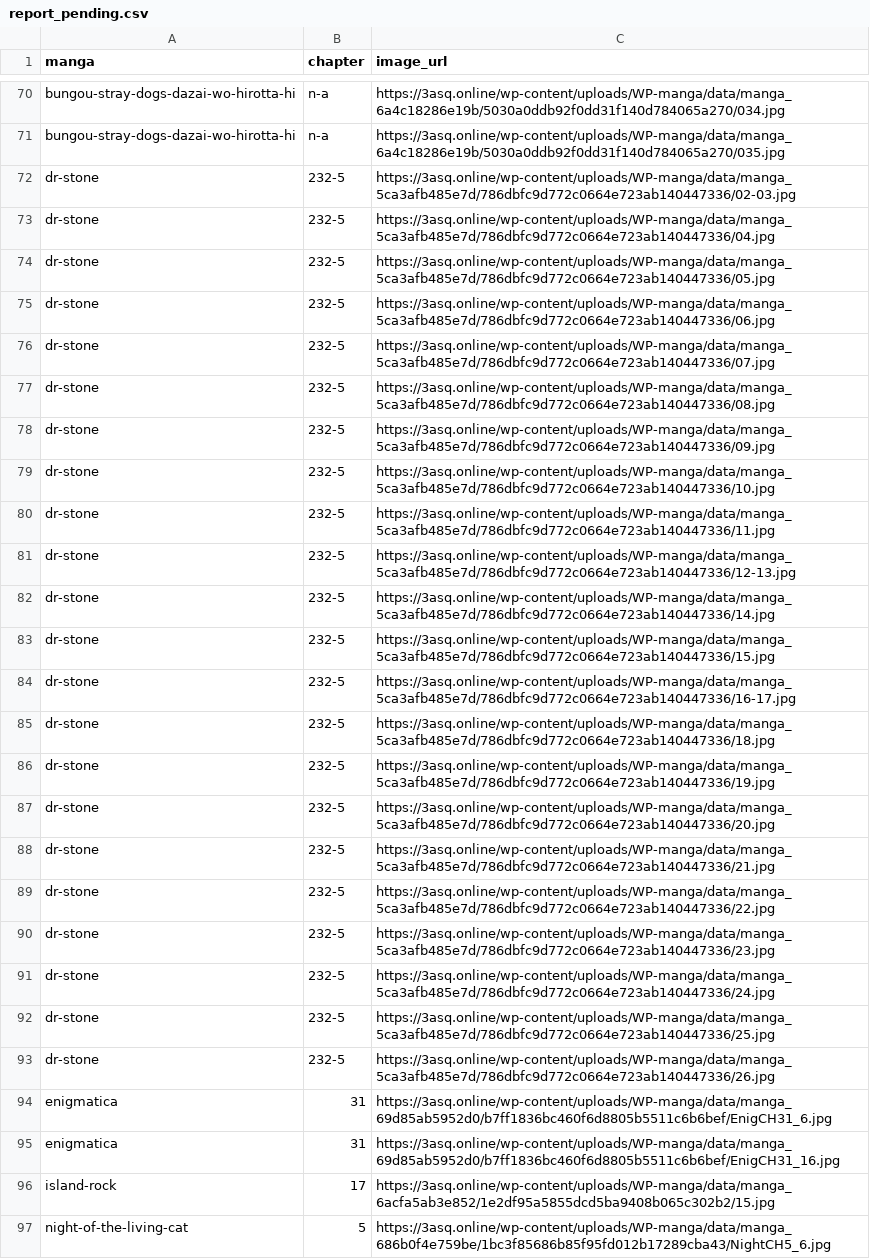
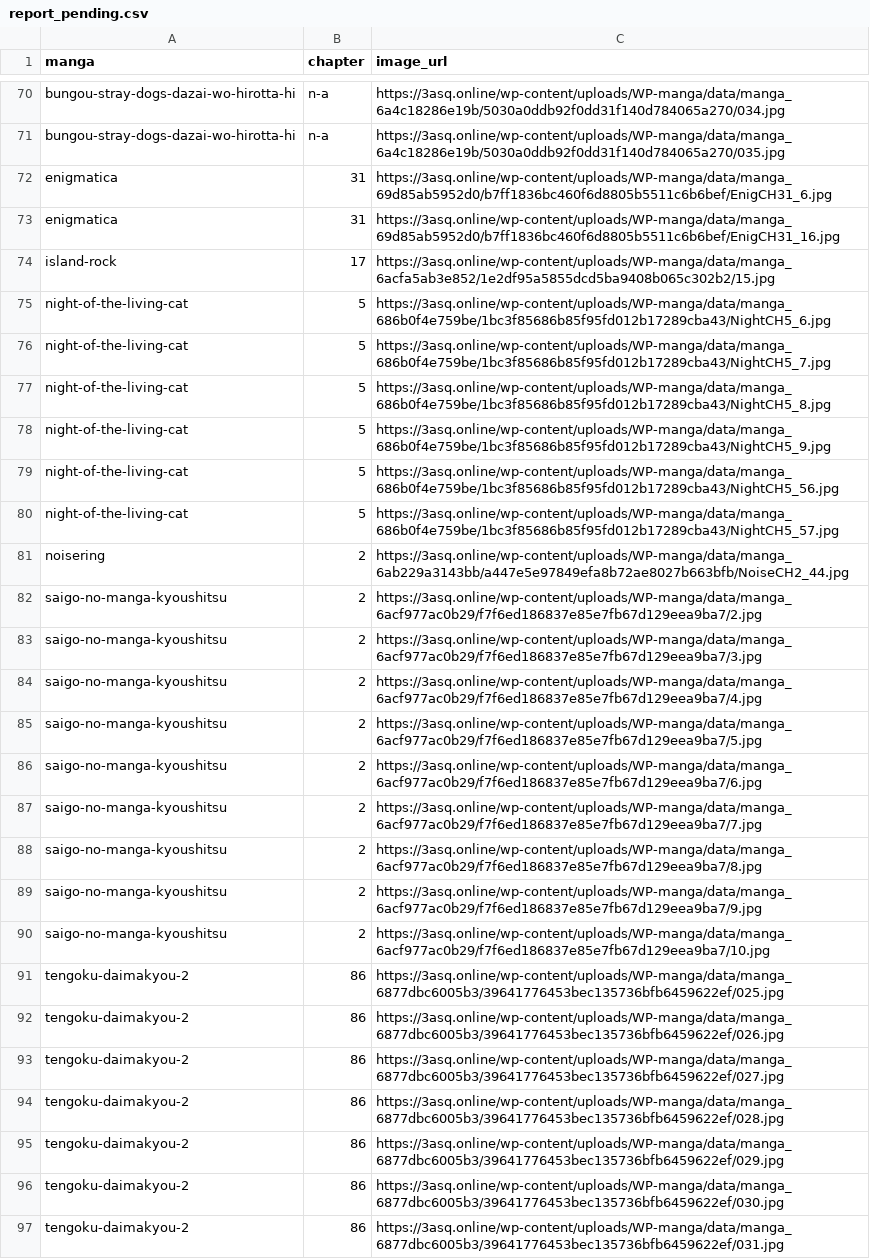
Before and after one commit to 24bit192kHz/3asq-image-recovery-site, a CSV file: report_pending.csv, drawn as a sheet; only a part is shown, gaps mark what is left out; the shorter side is filled out with more unchanged rows.

```diff
--- a/report_pending.csv
+++ b/report_pending.csv
@@ -71,24 +71,2 @@ bungou-stray-dogs-dazai-wo-hirotta-hi,n-a,https://3asq.online/wp-content/uploads
 bungou-stray-dogs-dazai-wo-hirotta-hi,n-a,https://3asq.online/wp-content/uploads/WP-manga/data/manga_6a4c18286e19b/5030a0ddb92f0dd31f140d784065a270/035.jpg
-dr-stone,232-5,https://3asq.online/wp-content/uploads/WP-manga/data/manga_5ca3afb485e7d/786dbfc9d772c0664e723ab140447336/02-03.jpg
-dr-stone,232-5,https://3asq.online/wp-content/uploads/WP-manga/data/manga_5ca3afb485e7d/786dbfc9d772c0664e723ab140447336/04.jpg
-dr-stone,232-5,https://3asq.online/wp-content/uploads/WP-manga/data/manga_5ca3afb485e7d/786dbfc9d772c0664e723ab140447336/05.jpg
-dr-stone,232-5,https://3asq.online/wp-content/uploads/WP-manga/data/manga_5ca3afb485e7d/786dbfc9d772c0664e723ab140447336/06.jpg
-dr-stone,232-5,https://3asq.online/wp-content/uploads/WP-manga/data/manga_5ca3afb485e7d/786dbfc9d772c0664e723ab140447336/07.jpg
-dr-stone,232-5,https://3asq.online/wp-content/uploads/WP-manga/data/manga_5ca3afb485e7d/786dbfc9d772c0664e723ab140447336/08.jpg
-dr-stone,232-5,https://3asq.online/wp-content/uploads/WP-manga/data/manga_5ca3afb485e7d/786dbfc9d772c0664e723ab140447336/09.jpg
-dr-stone,232-5,https://3asq.online/wp-content/uploads/WP-manga/data/manga_5ca3afb485e7d/786dbfc9d772c0664e723ab140447336/10.jpg
-dr-stone,232-5,https://3asq.online/wp-content/uploads/WP-manga/data/manga_5ca3afb485e7d/786dbfc9d772c0664e723ab140447336/11.jpg
-dr-stone,232-5,https://3asq.online/wp-content/uploads/WP-manga/data/manga_5ca3afb485e7d/786dbfc9d772c0664e723ab140447336/12-13.jpg
-dr-stone,232-5,https://3asq.online/wp-content/uploads/WP-manga/data/manga_5ca3afb485e7d/786dbfc9d772c0664e723ab140447336/14.jpg
-dr-stone,232-5,https://3asq.online/wp-content/uploads/WP-manga/data/manga_5ca3afb485e7d/786dbfc9d772c0664e723ab140447336/15.jpg
-dr-stone,232-5,https://3asq.online/wp-content/uploads/WP-manga/data/manga_5ca3afb485e7d/786dbfc9d772c0664e723ab140447336/16-17.jpg
-dr-stone,232-5,https://3asq.online/wp-content/uploads/WP-manga/data/manga_5ca3afb485e7d/786dbfc9d772c0664e723ab140447336/18.jpg
-dr-stone,232-5,https://3asq.online/wp-content/uploads/WP-manga/data/manga_5ca3afb485e7d/786dbfc9d772c0664e723ab140447336/19.jpg
-dr-stone,232-5,https://3asq.online/wp-content/uploads/WP-manga/data/manga_5ca3afb485e7d/786dbfc9d772c0664e723ab140447336/20.jpg
-dr-stone,232-5,https://3asq.online/wp-content/uploads/WP-manga/data/manga_5ca3afb485e7d/786dbfc9d772c0664e723ab140447336/21.jpg
-dr-stone,232-5,https://3asq.online/wp-content/uploads/WP-manga/data/manga_5ca3afb485e7d/786dbfc9d772c0664e723ab140447336/22.jpg
-dr-stone,232-5,https://3asq.online/wp-content/uploads/WP-manga/data/manga_5ca3afb485e7d/786dbfc9d772c0664e723ab140447336/23.jpg
-dr-stone,232-5,https://3asq.online/wp-content/uploads/WP-manga/data/manga_5ca3afb485e7d/786dbfc9d772c0664e723ab140447336/24.jpg
-dr-stone,232-5,https://3asq.online/wp-content/uploads/WP-manga/data/manga_5ca3afb485e7d/786dbfc9d772c0664e723ab140447336/25.jpg
-dr-stone,232-5,https://3asq.online/wp-content/uploads/WP-manga/data/manga_5ca3afb485e7d/786dbfc9d772c0664e723ab140447336/26.jpg
 enigmatica,31,https://3asq.online/wp-content/uploads/WP-manga/data/manga_69d85ab5952d0/b7ff1836bc460f6d8805b5511c6b6bef/EnigCH31_6.jpg
```
Also changed, not shown: report_by_manga.csv, report_summary.csv, 3 other files.
